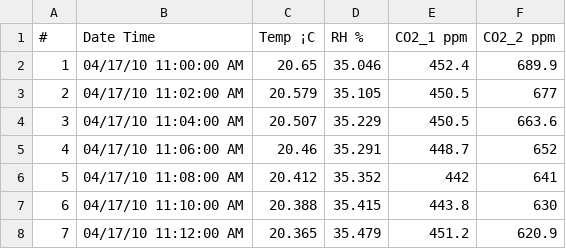
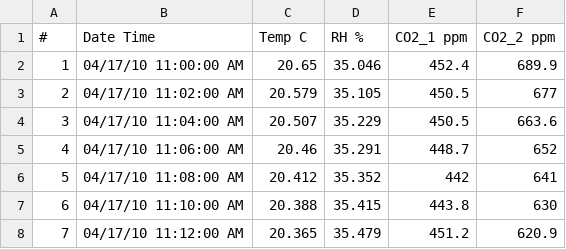
Before and after one commit to taliamo/Final_Project, a CSV file: organ_pitch/Data/CO2May.csv, drawn as a sheet; only a part is shown; the diff names each change by its address in the sheet, - before the commit and + after, or states it on an @@ line.

```diff
--- a/organ_pitch/Data/CO2May.csv
+++ b/organ_pitch/Data/CO2May.csv
-C1: Temp ¡C
+C1: Temp C
```
Also changed, not shown: 5 other files.
